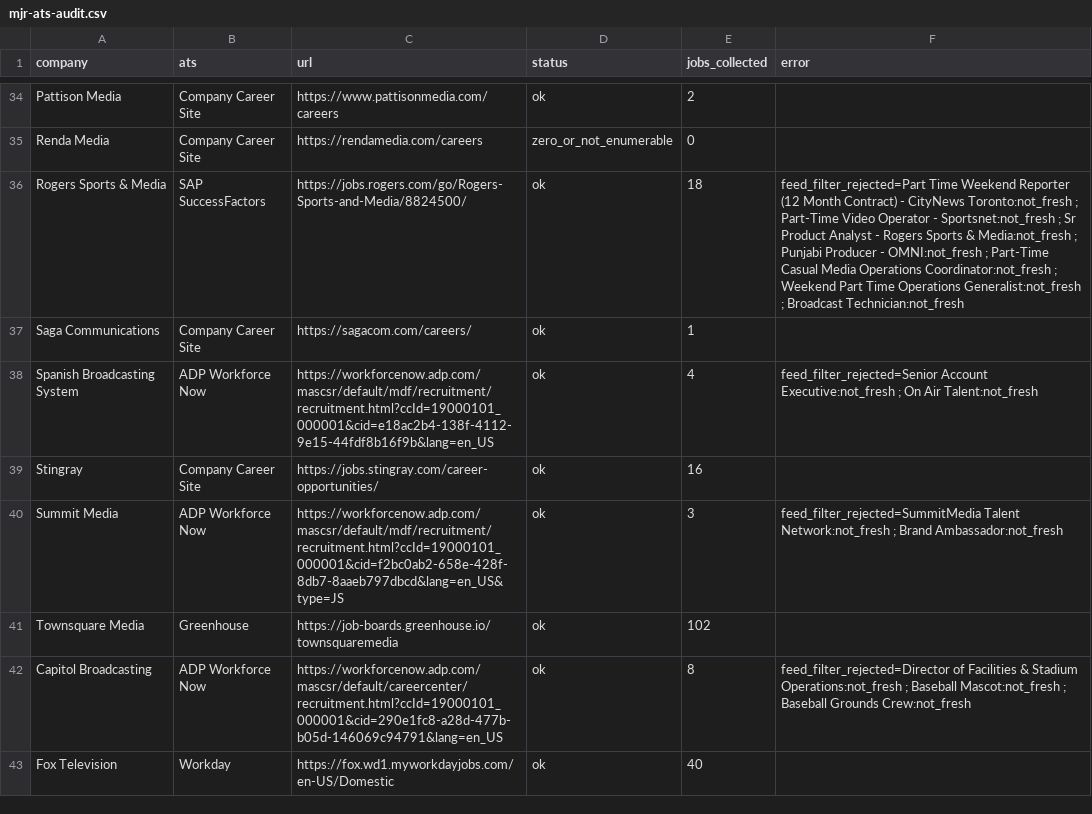
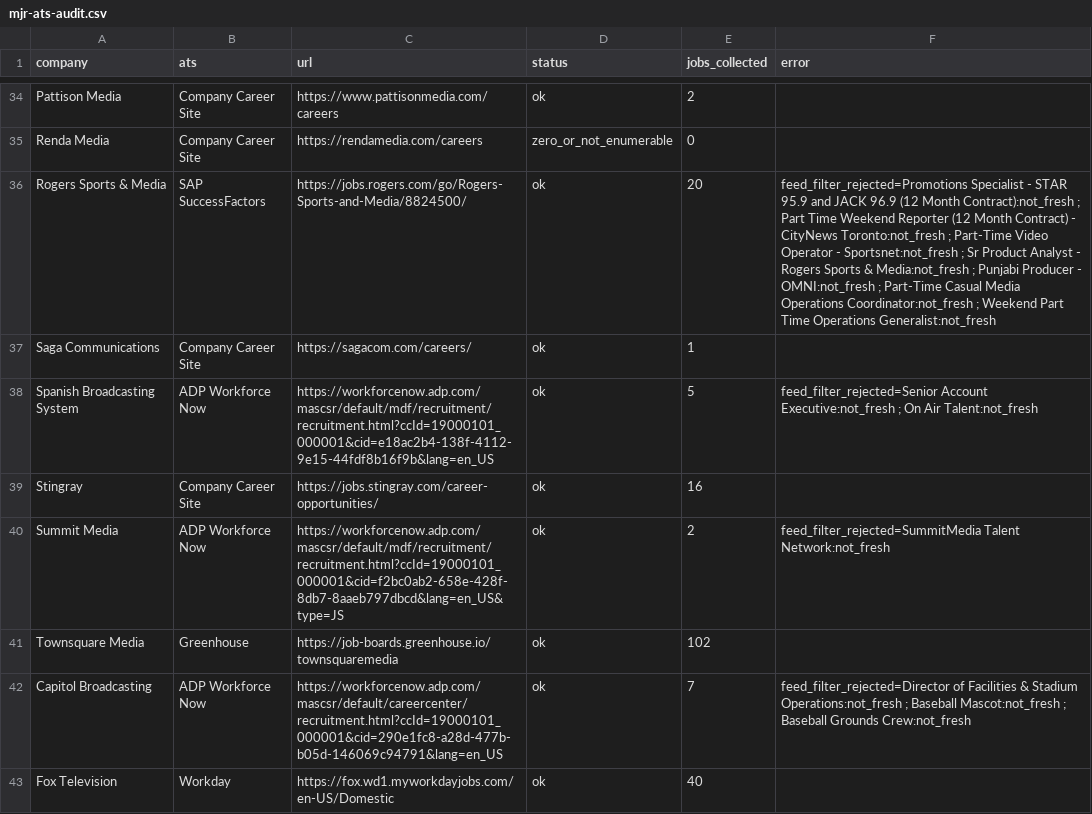
Before and after one commit to Mediajobsreport/mjr-jobs-feed, a CSV file: mjr-ats-audit.csv, drawn as a sheet; only a part is shown, gaps mark what is left out; the diff covers the shown part only.

```diff
--- a/mjr-ats-audit.csv
+++ b/mjr-ats-audit.csv
@@ -35,9 +35,9 @@ Pattison Media,Company Career Site,https://www.pattisonmedia.com/careers,ok,2,
 Renda Media,Company Career Site,https://rendamedia.com/careers,zero_or_not_enumerable,0,
-Rogers Sports & Media,SAP SuccessFactors,https://jobs.rogers.com/go/Rogers-Sports-and-Media/8824500/,ok,18,feed_filter_rejected=Part Time Weekend Reporter (12 Month Contract) - CityNews Toronto:not_fresh ; Part-Time Video Operator - Sportsnet:not_fresh ; Sr Product Analyst - Rogers Sports & Media:not_fresh ; Punjabi Producer - OMNI:not_fresh ; Part-Time Casual Media Operations Coordinator:not_fresh ; Weekend Part Time Operations Generalist:not_fresh ; Broadcast Technician:not_fresh
+Rogers Sports & Media,SAP SuccessFactors,https://jobs.rogers.com/go/Rogers-Sports-and-Media/8824500/,ok,20,feed_filter_rejected=Promotions Specialist - STAR 95.9 and JACK 96.9 (12 Month Contract):not_fresh ; Part Time Weekend Reporter (12 Month Contract) - CityNews Toronto:not_fresh ; Part-Time Video Operator - Sportsnet:not_fresh ; Sr Product Analyst - Rogers Sports & Media:not_fresh ; Punjabi Producer - OMNI:not_fresh ; Part-Time Casual Media Operations Coordinator:not_fresh ; Weekend Part Time Operations Generalist:not_fresh
 Saga Communications,Company Career Site,https://sagacom.com/careers/,ok,1,
-Spanish Broadcasting System,ADP Workforce Now,https://workforcenow.adp.com/mascsr/default/mdf/recruitment/recruitment.html?ccId=19000101_000001&cid=e18ac2b4-138f-4112-9e15-44fdf8b16f9b&lang=en_US,ok,4,feed_filter_rejected=Senior Account Executive:not_fresh ; On Air Talent:not_fresh
+Spanish Broadcasting System,ADP Workforce Now,https://workforcenow.adp.com/mascsr/default/mdf/recruitment/recruitment.html?ccId=19000101_000001&cid=e18ac2b4-138f-4112-9e15-44fdf8b16f9b&lang=en_US,ok,5,feed_filter_rejected=Senior Account Executive:not_fresh ; On Air Talent:not_fresh
 Stingray,Company Career Site,https://jobs.stingray.com/career-opportunities/,ok,16,
-Summit Media,ADP Workforce Now,https://workforcenow.adp.com/mascsr/default/mdf/recruitment/recruitment.html?ccId=19000101_000001&cid=f2bc0ab2-658e-428f-8db7-8aaeb797dbcd&lang=en_US&type=JS,ok,3,feed_filter_rejected=SummitMedia Talent Network:not_fresh ; Brand Ambassador:not_fresh
+Summit Media,ADP Workforce Now,https://workforcenow.adp.com/mascsr/default/mdf/recruitment/recruitment.html?ccId=19000101_000001&cid=f2bc0ab2-658e-428f-8db7-8aaeb797dbcd&lang=en_US&type=JS,ok,2,feed_filter_rejected=SummitMedia Talent Network:not_fresh
 Townsquare Media,Greenhouse,https://job-boards.greenhouse.io/townsquaremedia,ok,102,
-Capitol Broadcasting,ADP Workforce Now,https://workforcenow.adp.com/mascsr/default/careercenter/recruitment.html?ccId=19000101_000001&cid=290e1fc8-a28d-477b-b05d-146069c94791&lang=en_US,ok,8,feed_filter_rejected=Director of Facilities & Stadium Operations:not_fresh ; Baseball Mascot:not_fresh ; Baseball Grounds Crew:not_fresh
+Capitol Broadcasting,ADP Workforce Now,https://workforcenow.adp.com/mascsr/default/careercenter/recruitment.html?ccId=19000101_000001&cid=290e1fc8-a28d-477b-b05d-146069c94791&lang=en_US,ok,7,feed_filter_rejected=Director of Facilities & Stadium Operations:not_fresh ; Baseball Mascot:not_fresh ; Baseball Grounds Crew:not_fresh
 Fox Television,Workday,https://fox.wd1.myworkdayjobs.com/en-US/Domestic,ok,40,
```
Also changed, not shown: 111 edited cells elsewhere in this file, mjr-job-quality-report.csv, 3 other files.
